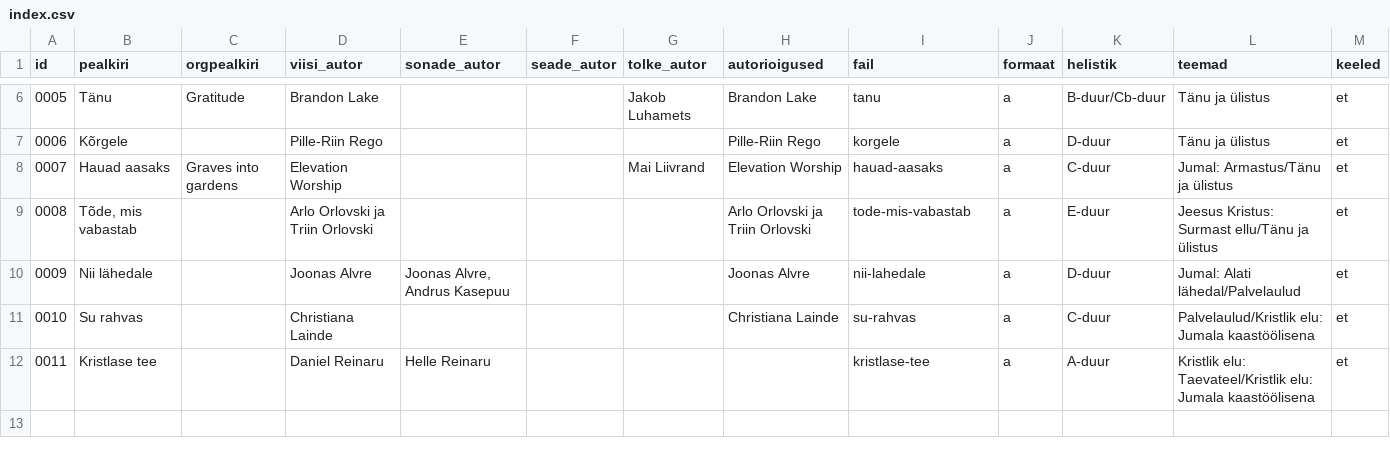
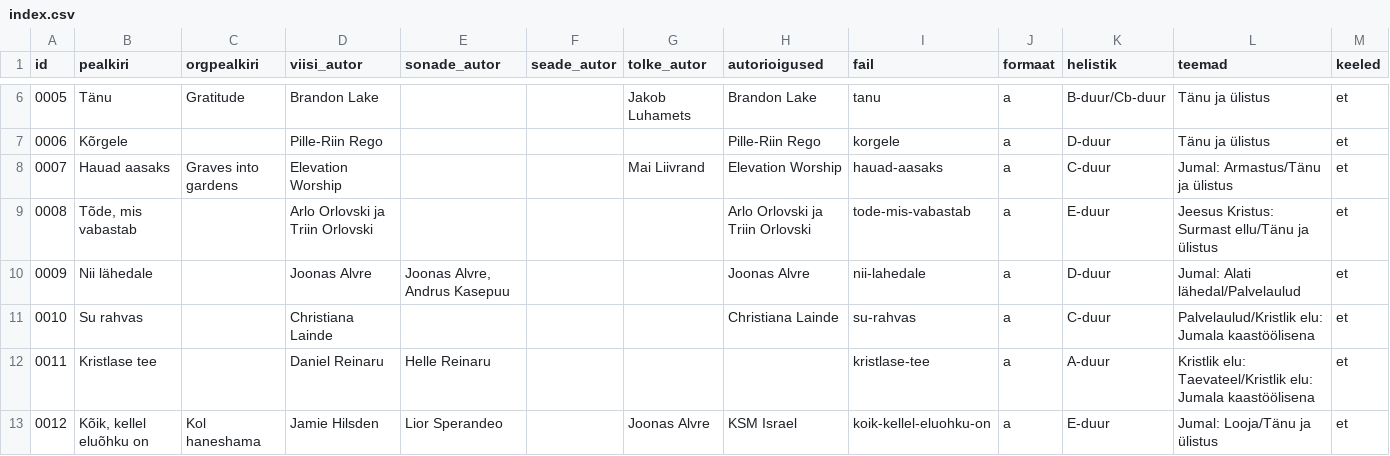
Before and after one commit to mrFlamel/veebilaulik, a CSV file: index.csv, drawn as a sheet; only a part is shown, gaps mark what is left out; the diff names each change by its address in the sheet, - before the commit and + after, or states it on an @@ line.

```diff
--- a/index.csv
+++ b/index.csv
+row 13: 0012 | Kõik, kellel eluõhku on | Kol haneshama | Jamie Hilsden | Lior Sperandeo |  | Joonas Alvre | KSM Israel | koik-kellel-eluohku-on | a | E-duur | Jumal: Looja/Tänu ja ülistus | et
```
Also changed, not shown: 15 other files.
